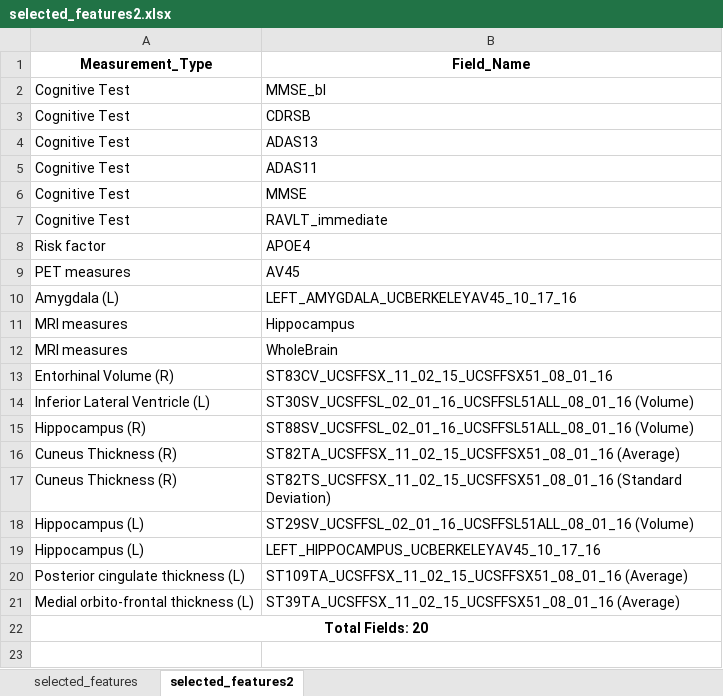
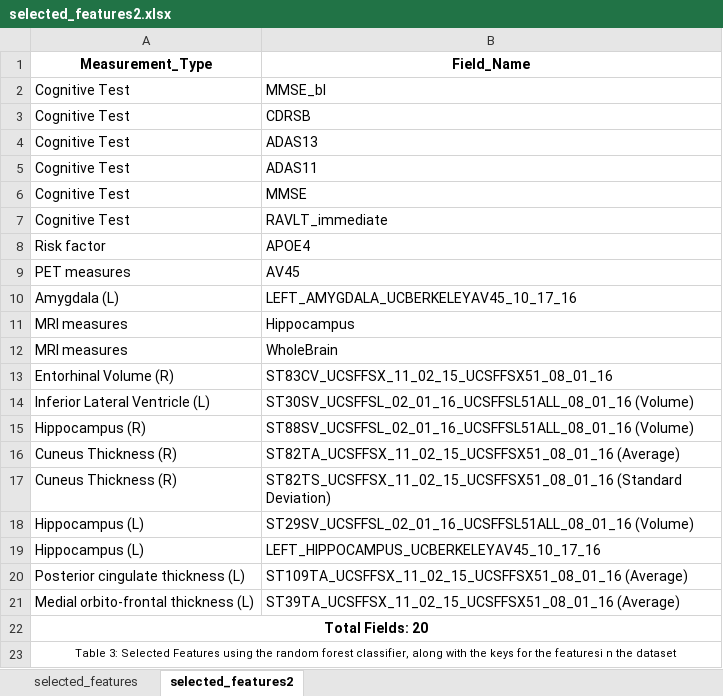
Before and after one commit to raidel123/AlzheTect, an Excel workbook: docs/selected_features2.xlsx, sheet selected_features2, drawn as a sheet; values as stored, in another font and other column widths than the file's, no borders; table styles not drawn; the diff names each change by its address in the sheet, - before the commit and + after, or states it on an @@ line.

```diff
--- a/docs/selected_features2.xlsx (sheet selected_features2)
+++ b/docs/selected_features2.xlsx (sheet selected_features2)
+row 23: Table 3: Selected Features using the random forest classifier, along with the keys for the featuresi n the dataset
```
Also changed, not shown: 17 other files.
